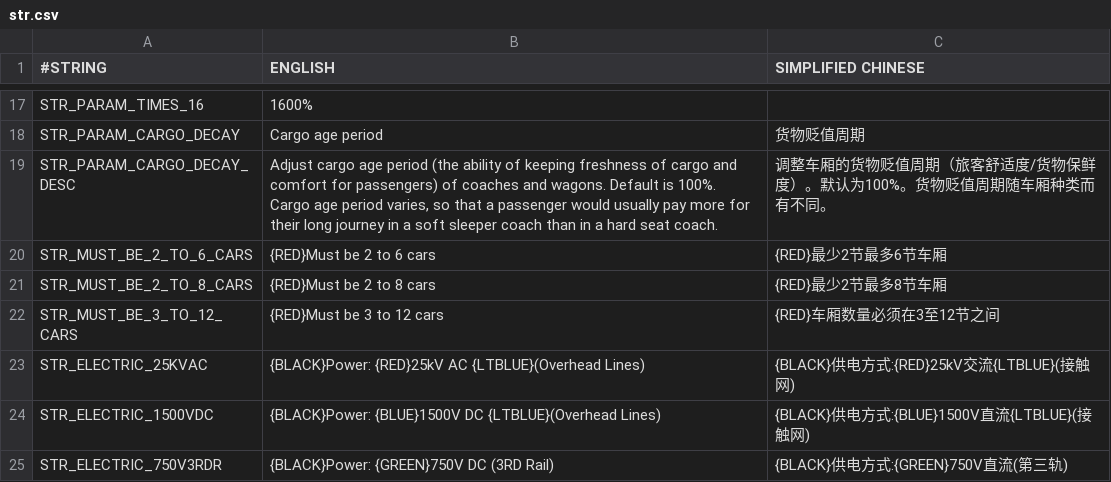
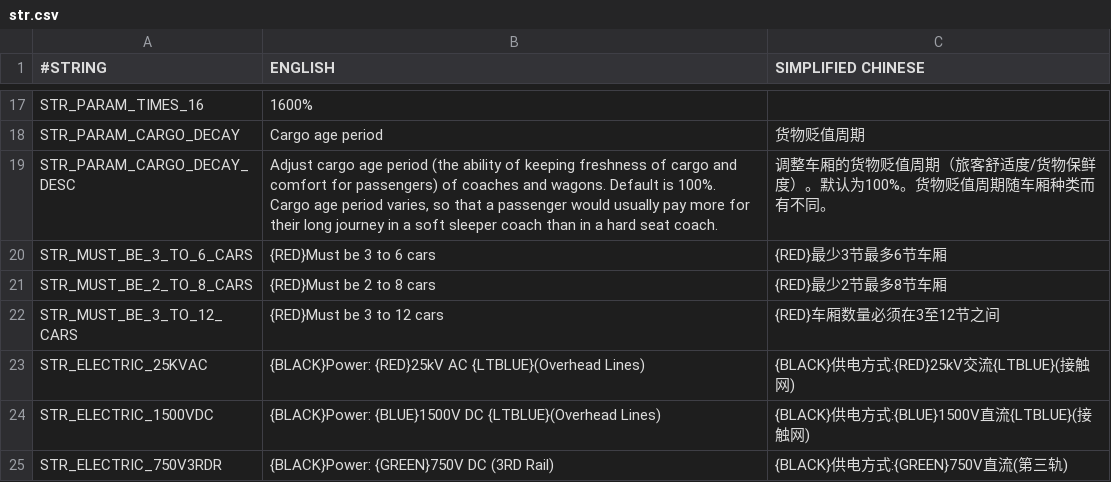
Before and after one commit to Babel-TTT/China-Set-Metro, a CSV file: lang/str.csv, drawn as a sheet; only a part is shown, gaps mark what is left out.

Commit message:
fix strings

```diff
--- a/lang/str.csv
+++ b/lang/str.csv
@@ -19,3 +19,3 @@ STR_PARAM_CARGO_DECAY,Cargo age period,货物贬值周期
 STR_PARAM_CARGO_DECAY_DESC,"Adjust cargo age period (the ability of keeping freshness of cargo and comfort for passengers) of coaches and wagons. Default is 100%. Cargo age period varies, so that a passenger would usually pay more for their long journey in a soft sleeper coach than in a hard seat coach.",调整车厢的货物贬值周期（旅客舒适度/货物保鲜度）。默认为100%。货物贬值周期随车厢种类而有不同。
-STR_MUST_BE_2_TO_6_CARS,{RED}Must be 2 to 6 cars,{RED}最少2节最多6节车厢
+STR_MUST_BE_3_TO_6_CARS,{RED}Must be 3 to 6 cars,{RED}最少3节最多6节车厢
 STR_MUST_BE_2_TO_8_CARS,{RED}Must be 2 to 8 cars,{RED}最少2节最多8节车厢
```
Also changed, not shown: 2 other files.
